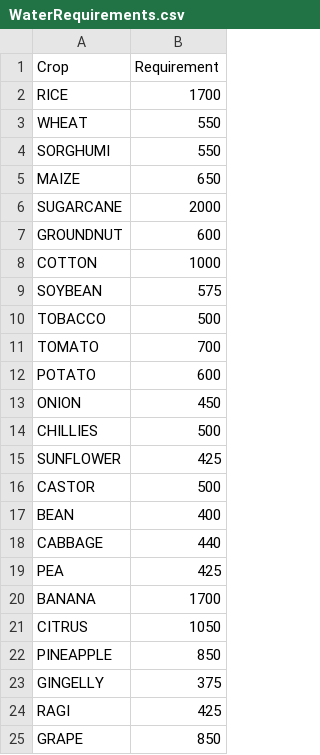
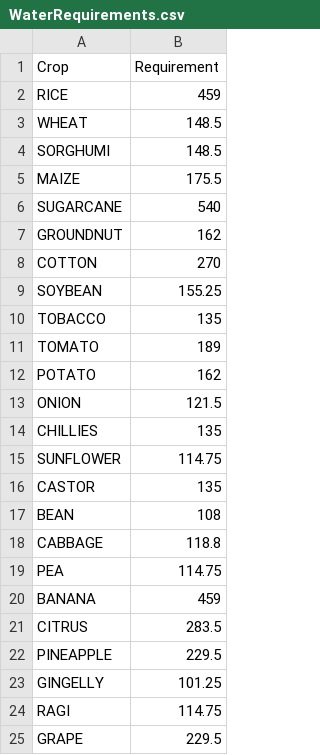
Before and after one commit to aspharix/dataforcrop, a CSV file: WaterRequirements.csv, drawn as a sheet.

Commit message:
Update WaterRequirements.csv

```diff
--- a/WaterRequirements.csv
+++ b/WaterRequirements.csv
@@ -1,25 +1,25 @@
 Crop,Requirement
-RICE,1700
-WHEAT,550
-SORGHUMI,550
-MAIZE,650
-SUGARCANE,2000
-GROUNDNUT,600
-COTTON,1000
-SOYBEAN,575
-TOBACCO,500
-TOMATO,700
-POTATO,600
-ONION,450
-CHILLIES,500
-SUNFLOWER,425
-CASTOR,500
-BEAN,400
-CABBAGE,440
-PEA,425
-BANANA,1700
-CITRUS,1050
-PINEAPPLE,850
-GINGELLY,375
-RAGI,425
-GRAPE,850
+RICE,459
+WHEAT,148.5
+SORGHUMI,148.5
+MAIZE,175.5
+SUGARCANE,540
+GROUNDNUT,162
+COTTON,270
+SOYBEAN,155.25
+TOBACCO,135
+TOMATO,189
+POTATO,162
+ONION,121.5
+CHILLIES,135
+SUNFLOWER,114.75
+CASTOR,135
+BEAN,108
+CABBAGE,118.8
+PEA,114.75
+BANANA,459
+CITRUS,283.5
+PINEAPPLE,229.5
+GINGELLY,101.25
+RAGI,114.75
+GRAPE,229.5
```
